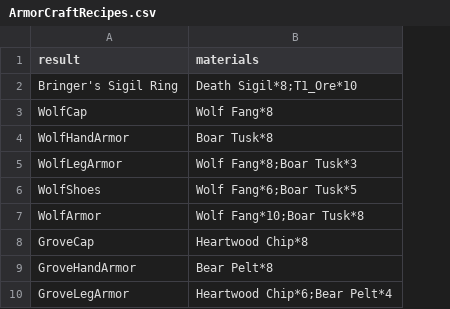
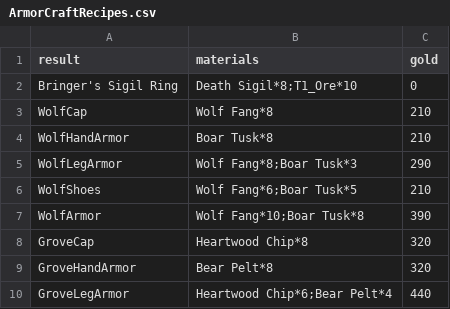
Before and after one commit to coolblue1853/ProjectB, a CSV file: Assets/Resources/ArmorCraftRecipes.csv, drawn as a sheet; only a part is shown; the diff names each change by its address in the sheet, - before the commit and + after, or states it on an @@ line.

```diff
--- a/Assets/Resources/ArmorCraftRecipes.csv
+++ b/Assets/Resources/ArmorCraftRecipes.csv
+column C (gold), rows 2-10: 0 | 210 | 210 | 290 | 210 | 390 | 320 | 320 | 440
```
Also changed, not shown: 6 other files.
